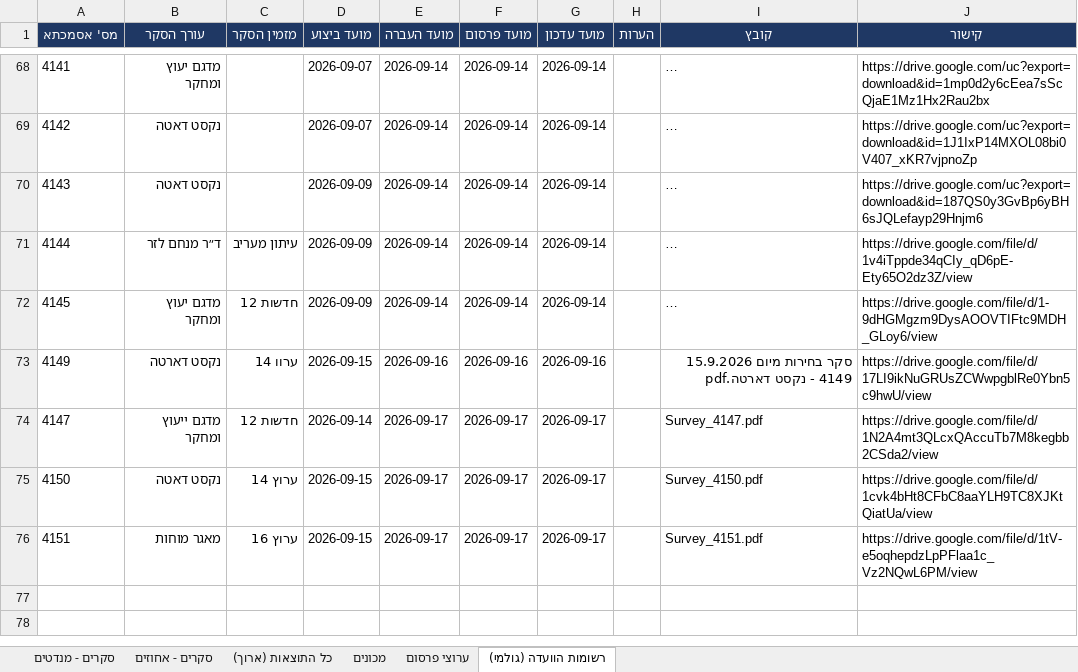
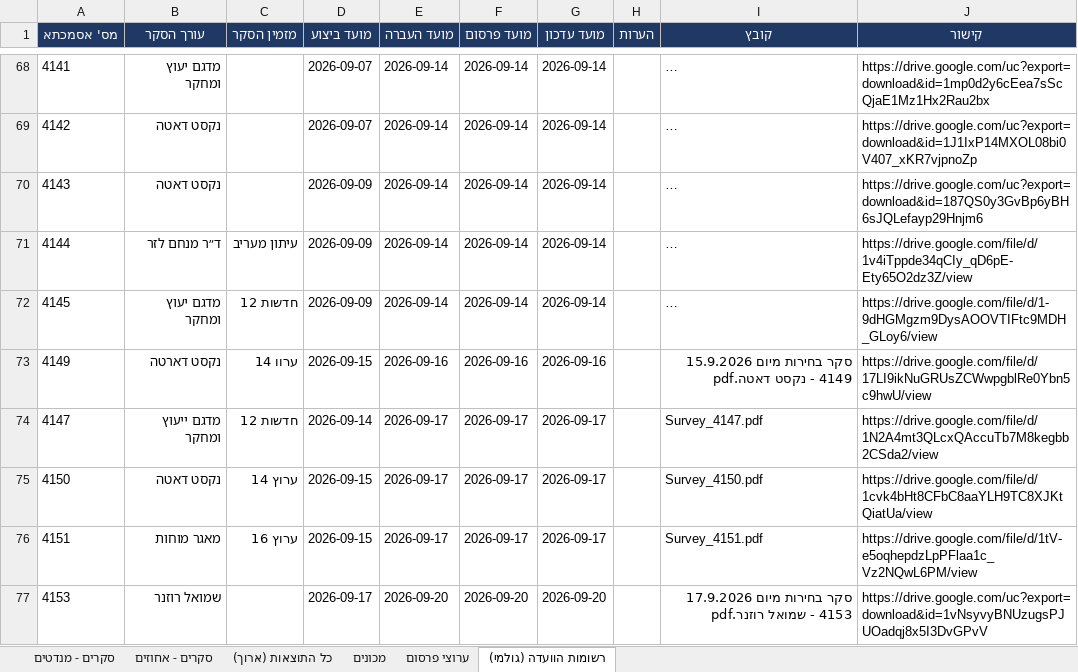
Before and after one commit to lautmanaha/project120, an Excel workbook: exports/project120_polls.xlsx, sheet רשומות הוועדה (גולמי), drawn as a sheet; only a part is shown, gaps mark what is left out; long unchanged cells end in …; values as stored, in another font and other column widths than the file's, no borders; the diff names each change by its address in the sheet, - before the commit and + after, or states it on an @@ line.

```diff
--- a/exports/project120_polls.xlsx (sheet רשומות הוועדה (גולמי))
+++ b/exports/project120_polls.xlsx (sheet רשומות הוועדה (גולמי))
-I73 (קובץ): …- נקסט דארטה.pdf
+I73 (קובץ): …- נקסט דאטה.pdf
+row 77: 4153 | שמואל רוזנר |  | 2026-09-17 | 2026-09-20 | 2026-09-20 | 2026-09-20 |  | סקר בחירות מיום 17.9.2026 4153 - שמואל רוזנר.pdf | https://drive.google.com/uc?export=download&id=1vNsyvyBNUzugsPJUOadqj8x5I3DvGPvV
```
Also changed, not shown: sheet כל התוצאות (ארוך), sheet סקרים - מנדטים, sheet סקרים - אחוזים, sheet ערוצי פרסום, sheet מכונים, 21 other files.
